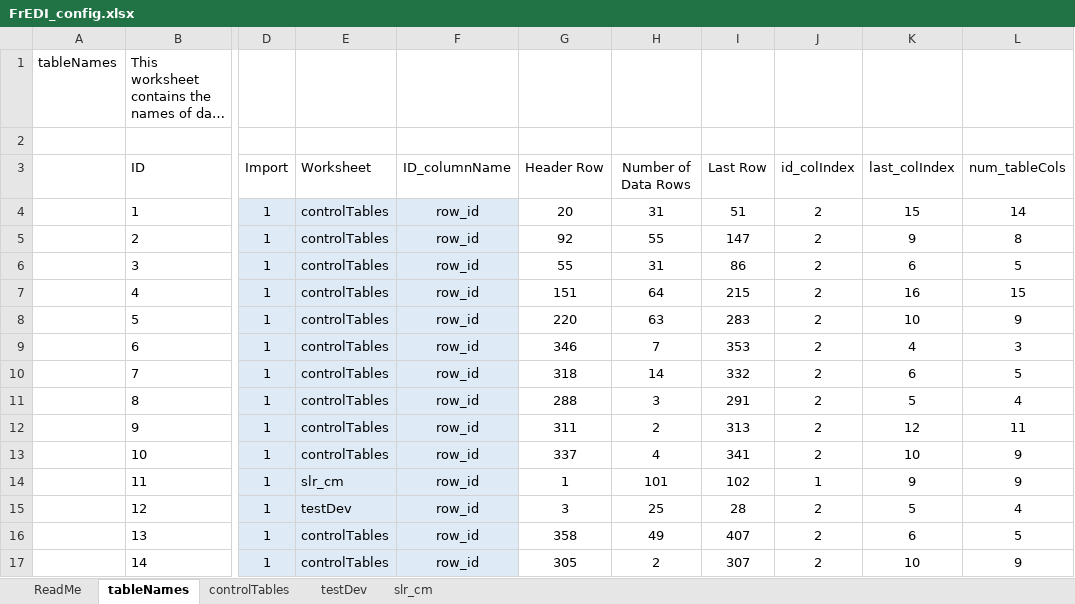
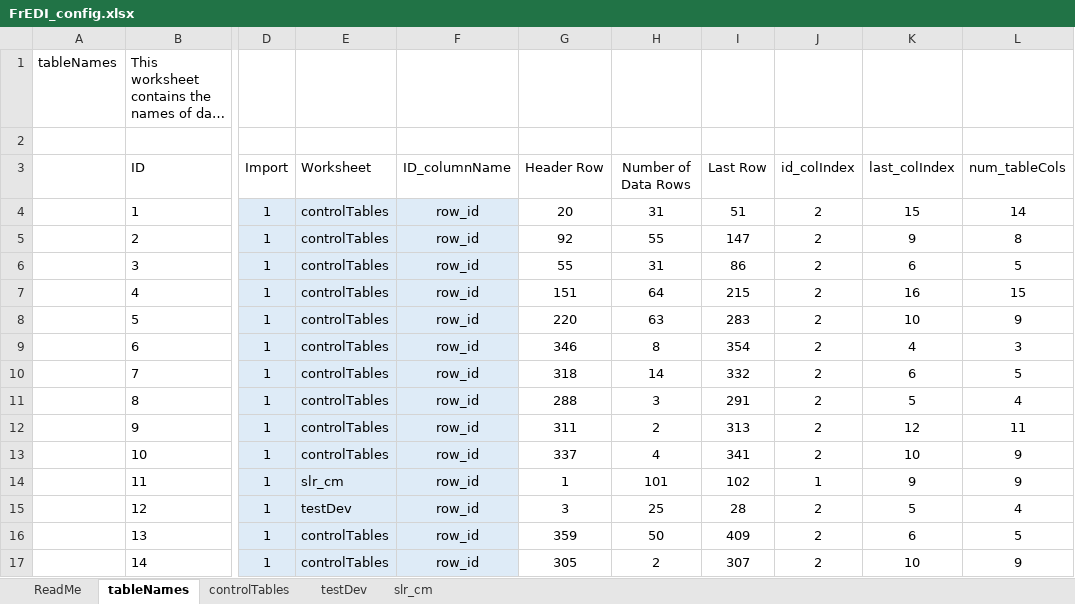
Before and after one commit to USEPA/FrEDI_Data, an Excel workbook: inst/extdata/fredi/national/FrEDI_config.xlsx, sheet tableNames, drawn as a sheet; only a part is shown, gaps mark what is left out; long unchanged cells end in …; values as stored, in another font and other column widths than the file's, no borders; charts and pictures and table styles not drawn; the diff names each change by its address in the sheet, - before the commit and + after, or states it on an @@ line.

```diff
--- a/inst/extdata/fredi/national/FrEDI_config.xlsx (sheet tableNames)
+++ b/inst/extdata/fredi/national/FrEDI_config.xlsx (sheet tableNames)
-H9 (Number of Data Rows): 7
+H9 (Number of Data Rows): 8
-I9 (Last Row): 353
+I9 (Last Row): 354
-G16 (Header Row): 358
+G16 (Header Row): 359
-H16 (Number of Data Rows): 49
+H16 (Number of Data Rows): 50
-I16 (Last Row): 407
+I16 (Last Row): 409
```
Also changed, not shown: sheet controlTables, 6 other files.
